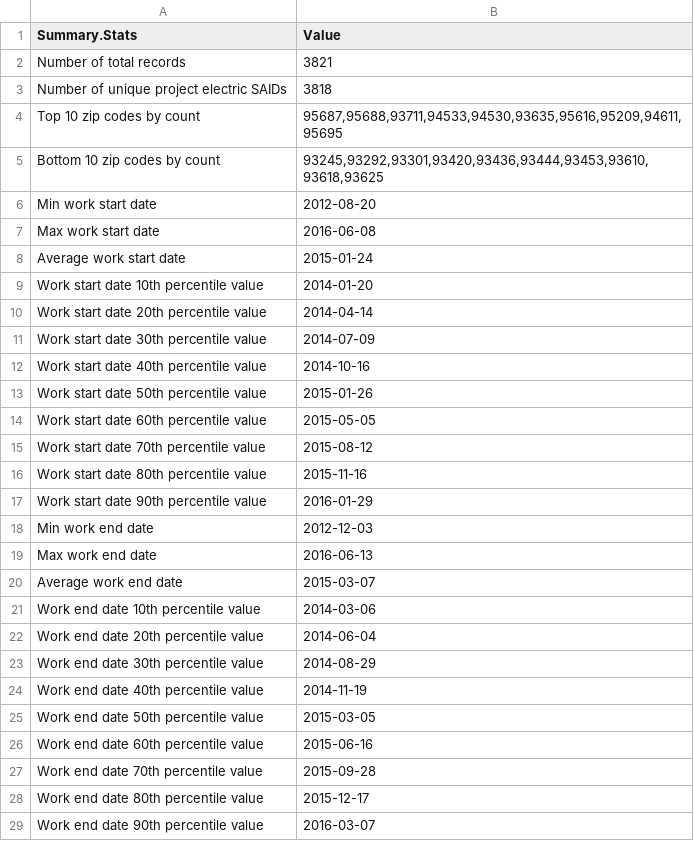
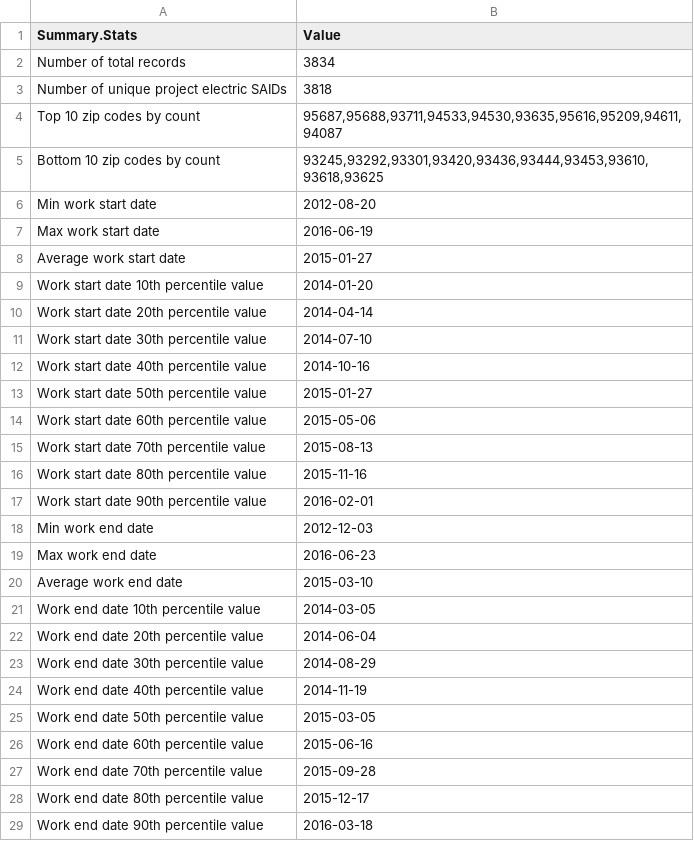
Before and after one commit to openeemeter/caltrack, a CSV file: data-prep/summary_statistics/project_data_summary_DNVGL.csv, drawn as a sheet.

Commit message:
Updated DNVGL's project summary statistics. Also included cleaning steps taken for project data.

```diff
--- a/data-prep/summary_statistics/project_data_summary_DNVGL.csv
+++ b/data-prep/summary_statistics/project_data_summary_DNVGL.csv
@@ -1,22 +1,22 @@
 "Summary.Stats","Value"
-"Number of total records","3821"
+"Number of total records","3834"
 "Number of unique project electric SAIDs","3818"
-"Top 10 zip codes by count","95687,95688,93711,94533,94530,93635,95616,95209,94611,95695"
+"Top 10 zip codes by count","95687,95688,93711,94533,94530,93635,95616,95209,94611,94087"
 "Bottom 10 zip codes by count","93245,93292,93301,93420,93436,93444,93453,93610,93618,93625"
 "Min work start date","2012-08-20"
-"Max work start date","2016-06-08"
-"Average work start date","2015-01-24"
+"Max work start date","2016-06-19"
+"Average work start date","2015-01-27"
 "Work start date 10th percentile value","2014-01-20"
 "Work start date 20th percentile value","2014-04-14"
-"Work start date 30th percentile value","2014-07-09"
+"Work start date 30th percentile value","2014-07-10"
 "Work start date 40th percentile value","2014-10-16"
-"Work start date 50th percentile value","2015-01-26"
-"Work start date 60th percentile value","2015-05-05"
-"Work start date 70th percentile value","2015-08-12"
+"Work start date 50th percentile value","2015-01-27"
+"Work start date 60th percentile value","2015-05-06"
+"Work start date 70th percentile value","2015-08-13"
 "Work start date 80th percentile value","2015-11-16"
-"Work start date 90th percentile value","2016-01-29"
+"Work start date 90th percentile value","2016-02-01"
 "Min work end date","2012-12-03"
-"Max work end date","2016-06-13"
-"Average work end date","2015-03-07"
-"Work end date 10th percentile value","2014-03-06"
+"Max work end date","2016-06-23"
+"Average work end date","2015-03-10"
+"Work end date 10th percentile value","2014-03-05"
 "Work end date 20th percentile value","2014-06-04"
@@ -28,2 +28,2 @@
 "Work end date 80th percentile value","2015-12-17"
-"Work end date 90th percentile value","2016-03-07"
+"Work end date 90th percentile value","2016-03-18"
```
Also changed, not shown: 1 other file.
